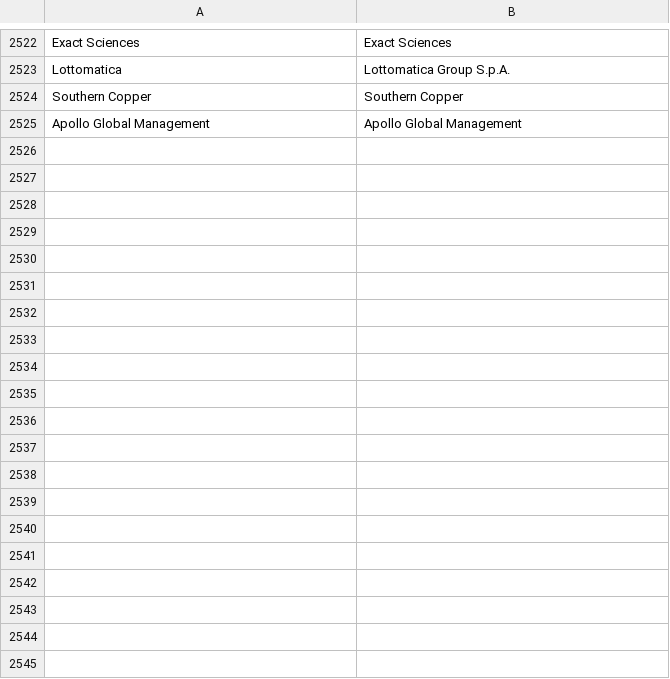
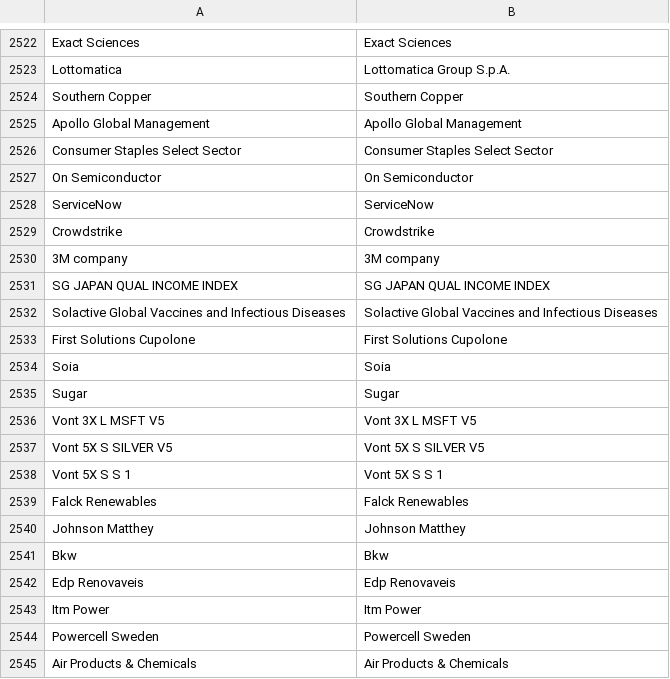
Before and after one commit to snqyz/extract-issuer-from-borsa, a CSV file: und_mapping.csv, drawn as a sheet; only a part is shown, gaps mark what is left out; the diff covers the shown part only.

```diff
--- a/und_mapping.csv
+++ b/und_mapping.csv
@@ -2525 +2525,21 @@ Southern Copper,Southern Copper
 Apollo Global Management,Apollo Global Management
+Consumer Staples Select Sector,Consumer Staples Select Sector
+On Semiconductor,On Semiconductor
+ServiceNow,ServiceNow
+Crowdstrike,Crowdstrike
+3M company,3M company
+SG JAPAN QUAL INCOME INDEX,SG JAPAN QUAL INCOME INDEX
+Solactive Global Vaccines and Infectious Diseases,Solactive Global Vaccines and Infectious Diseases
+First Solutions Cupolone,First Solutions Cupolone
+Soia,Soia
+Sugar,Sugar
+Vont 3X L MSFT V5,Vont 3X L MSFT V5
+Vont 5X S SILVER V5,Vont 5X S SILVER V5
+Vont 5X S S 1,Vont 5X S S 1
+Falck Renewables,Falck Renewables
+Johnson Matthey,Johnson Matthey
+Bkw,Bkw
+Edp Renovaveis,Edp Renovaveis
+Itm Power,Itm Power
+Powercell Sweden,Powercell Sweden
+Air Products & Chemicals,Air Products & Chemicals
```
Also changed, not shown: 11 added rows elsewhere in this file, issuers.csv, 2 other files.
